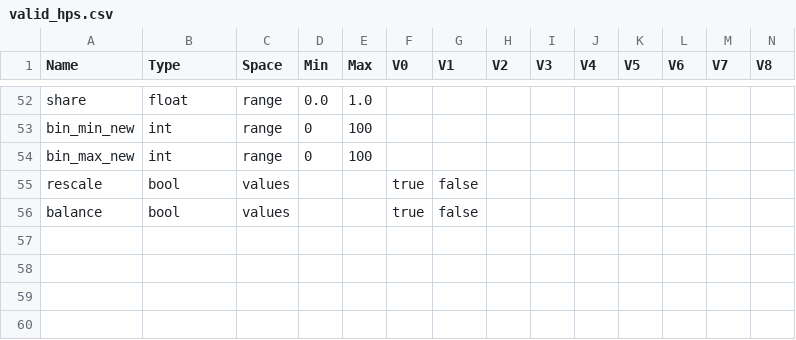
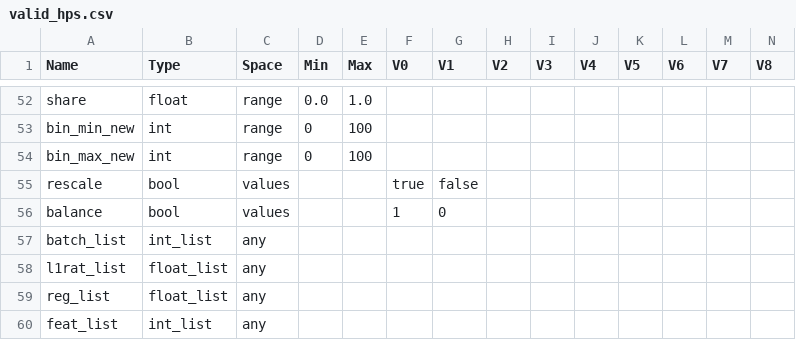
Before and after one commit to PeterHolderrieth/TransferLearning_Neuroimaging, a CSV file: hps/valid_hps.csv, drawn as a sheet; only a part is shown, gaps mark what is left out; rows hold the shown columns only; the diff names each change by its address in the sheet, - before the commit and + after, or states it on an @@ line.

```diff
--- a/hps/valid_hps.csv
+++ b/hps/valid_hps.csv
-F56 (V0): true
+F56 (V0): 1
-G56 (V1): false
+G56 (V1): 0
+row 57: batch_list | int_list | any
+row 58: l1rat_list | float_list | any
+row 59: reg_list | float_list | any
+row 60: feat_list | int_list | any
```
Also changed, not shown: 6 other files.
